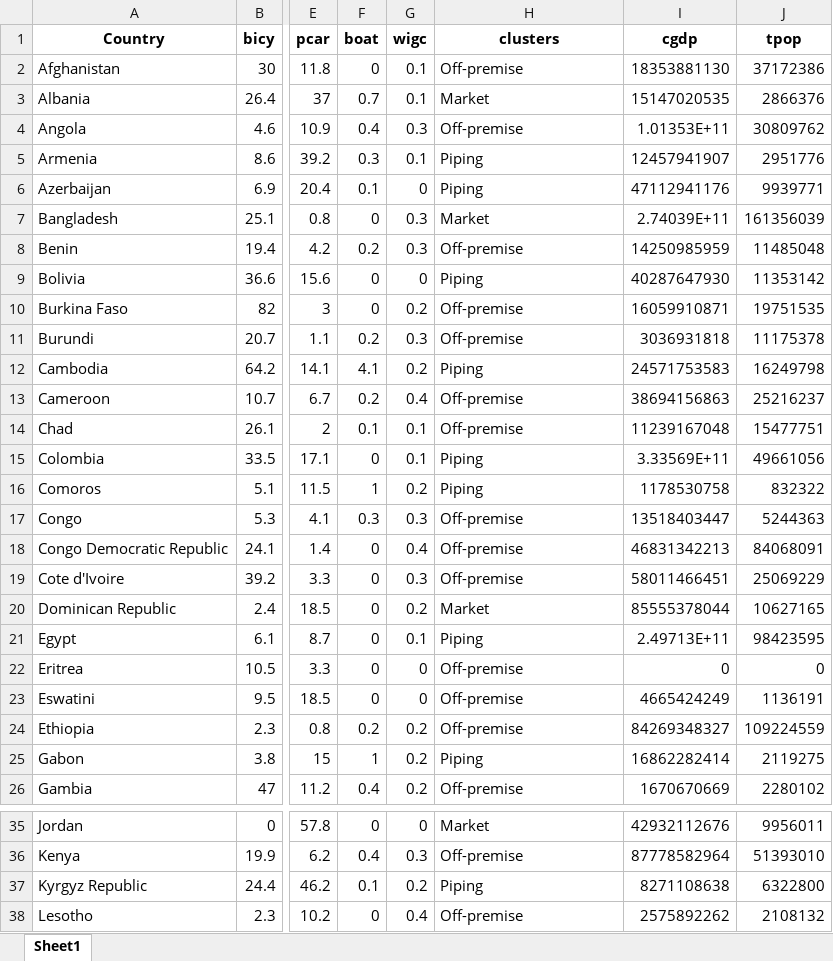
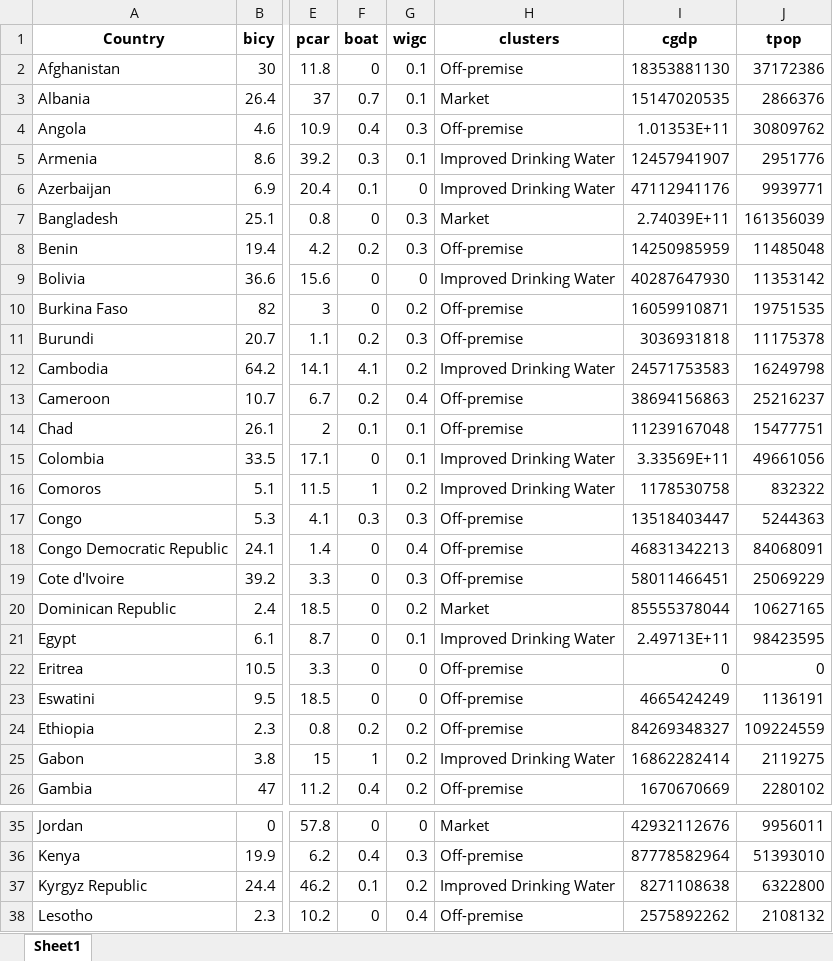
Before and after one commit to narslab/water-accessibility, an Excel workbook: results/class.xlsx, sheet Sheet1, drawn as a sheet; only a part is shown, gaps mark what is left out; values as stored, in another font and other column widths than the file's, no borders; the diff covers the shown part only; the diff names each change by its address in the sheet, - before the commit and + after, or states it on an @@ line.

Commit message:
Cluster-name
Giving new unique name for description purpose

```diff
--- a/results/class.xlsx (sheet Sheet1)
+++ b/results/class.xlsx (sheet Sheet1)
-H5:H6 (clusters): Piping
+H5:H6 (clusters): Improved Drinking Water
-H9 (clusters): Piping
+H9 (clusters): Improved Drinking Water
-H12 (clusters): Piping
+H12 (clusters): Improved Drinking Water
-H15:H16 (clusters): Piping
+H15:H16 (clusters): Improved Drinking Water
-H21 (clusters): Piping
+H21 (clusters): Improved Drinking Water
-H25 (clusters): Piping
+H25 (clusters): Improved Drinking Water
-H37 (clusters): Piping
+H37 (clusters): Improved Drinking Water
```
Also changed, not shown: 13 edited cells elsewhere in this sheet, results/class-scale.xlsx, 12 other files.
